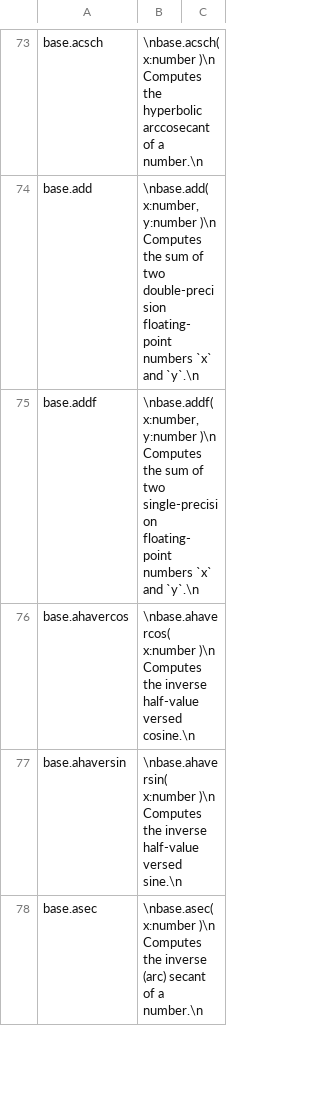
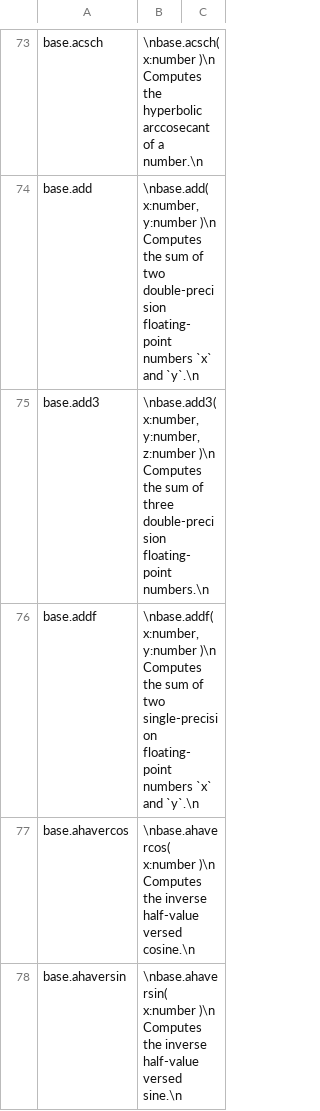
Before and after one commit to stdlib-js/repl, a CSV file: info/data/data.csv, drawn as a sheet; only a part is shown, gaps mark what is left out; the shorter side is filled out with more unchanged rows; the diff names each change by its address in the sheet, - before the commit and + after, or states it on an @@ line.

```diff
--- a/info/data/data.csv
+++ b/info/data/data.csv
+row 75: base.add3 | \nbase.add3( x:number, y:number, z:number )\n Computes the sum of three double-precision floating-point numbers.\n
```
Also changed, not shown: signature/data/data.csv, typed-signature/data/data.csv, 9 other files.
